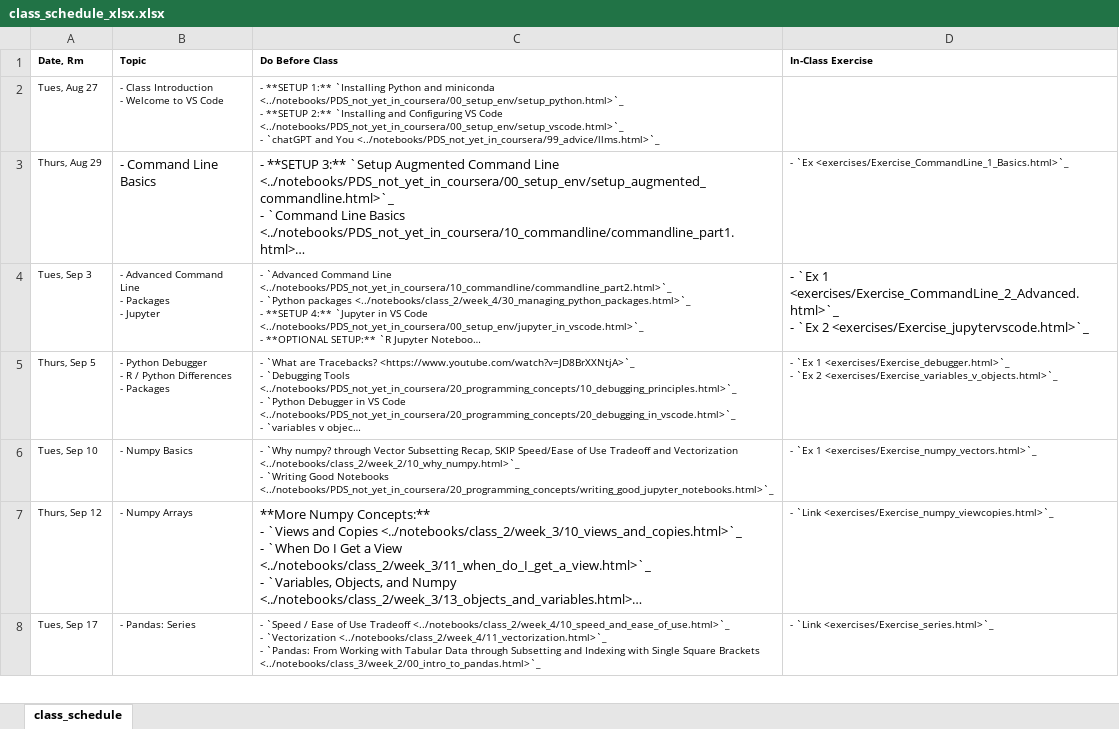
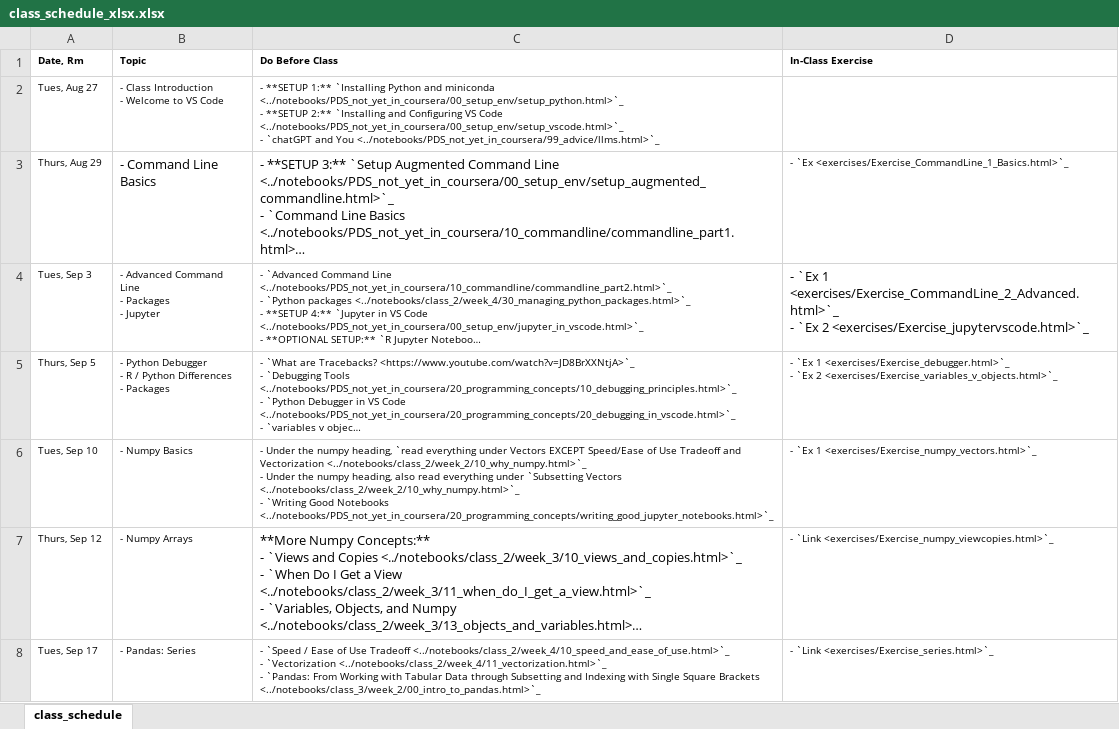
Before and after one commit to nickeubank/practicaldatascience_book, an Excel workbook: ids720_specific/class_schedule_xlsx.xlsx, sheet class_schedule, drawn as a sheet; only a part is shown; long unchanged cells end in …; values as stored, in another font and other column widths than the file's, no borders; ↵ is a line break in a cell; the diff names each change by its address in the sheet, - before the commit and + after, or states it on an @@ line.

```diff
--- a/ids720_specific/class_schedule_xlsx.xlsx (sheet class_schedule)
+++ b/ids720_specific/class_schedule_xlsx.xlsx (sheet class_schedule)
-C6 (Do Before Class): - `Why numpy? through Vector Subsetting Recap, SKIP Speed/Ease of Use Tradeoff and Vectorization <../notebooks/class_2/week_2/10_why_numpy.html>`_ ↵ -…
+C6 (Do Before Class): - Under the numpy heading, `read everything under Vectors EXCEPT Speed/Ease of Use Tradeoff and Vectorization <../notebooks/class_2/week_2/10_why_numpy.html>`_ ↵ - Under the numpy heading, also read everything under `Subsetting Vectors <../notebooks/class_2/week_2/10_why_numpy.html>`_ ↵ -…
```
Also changed, not shown: 17 other files.
